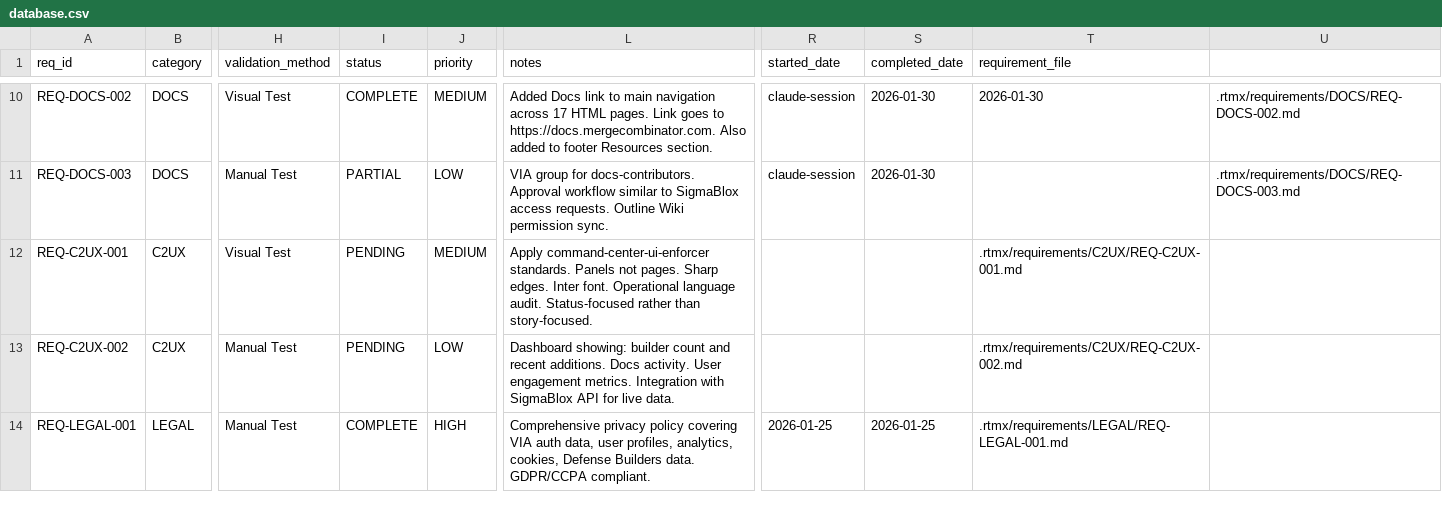
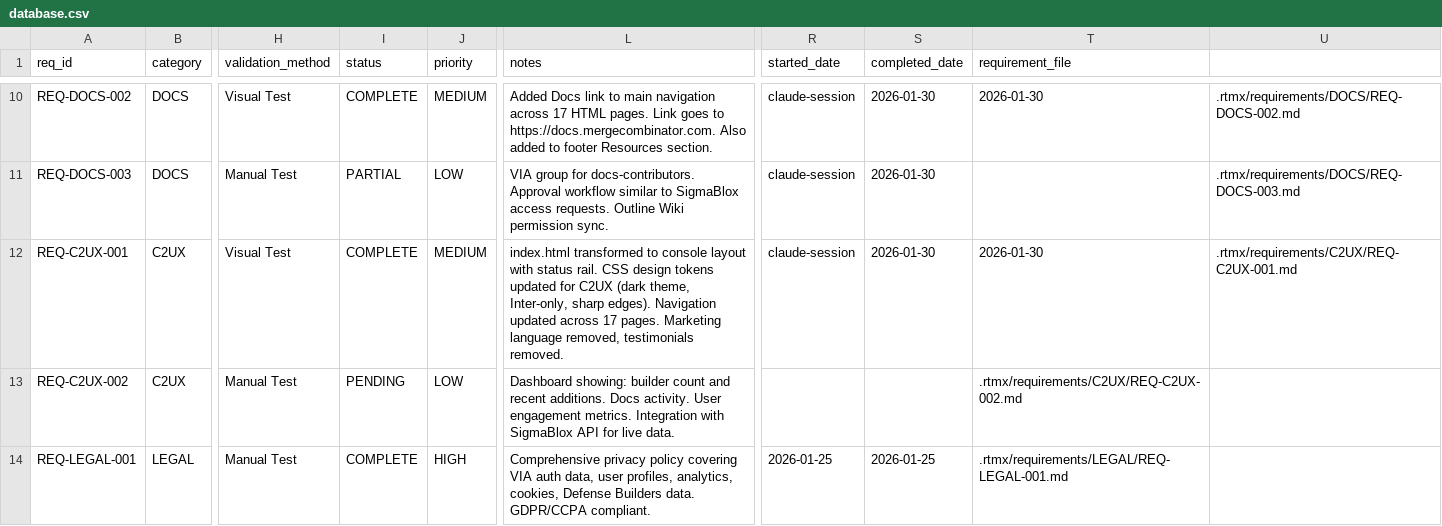
Before and after one commit to m4ndolore/mc_site, a CSV file: .rtmx/database.csv, drawn as a sheet; only a part is shown, gaps mark what is left out; the diff names each change by its address in the sheet, - before the commit and + after, or states it on an @@ line.

```diff
--- a/.rtmx/database.csv
+++ b/.rtmx/database.csv
-I12 (status): PENDING
+I12 (status): COMPLETE
-L12 (notes): Apply command-center-ui-enforcer standards. Panels not pages. Sharp edges. Inter font. Operational language audit. Status-focused rather than story-focused.
+L12 (notes): index.html transformed to console layout with status rail. CSS design tokens updated for C2UX (dark theme, Inter-only, sharp edges). Navigation updated across 17 pages. Marketing language removed, testimonials removed.
-R12 (started_date): (empty)
+R12 (started_date): claude-session
-S12 (completed_date): (empty)
+S12 (completed_date): 2026-01-30
-T12 (requirement_file): .rtmx/requirements/C2UX/REQ-C2UX-001.md
+T12 (requirement_file): 2026-01-30
-U12: (empty)
+U12: .rtmx/requirements/C2UX/REQ-C2UX-001.md
```
Also changed, not shown: 21 other files.
